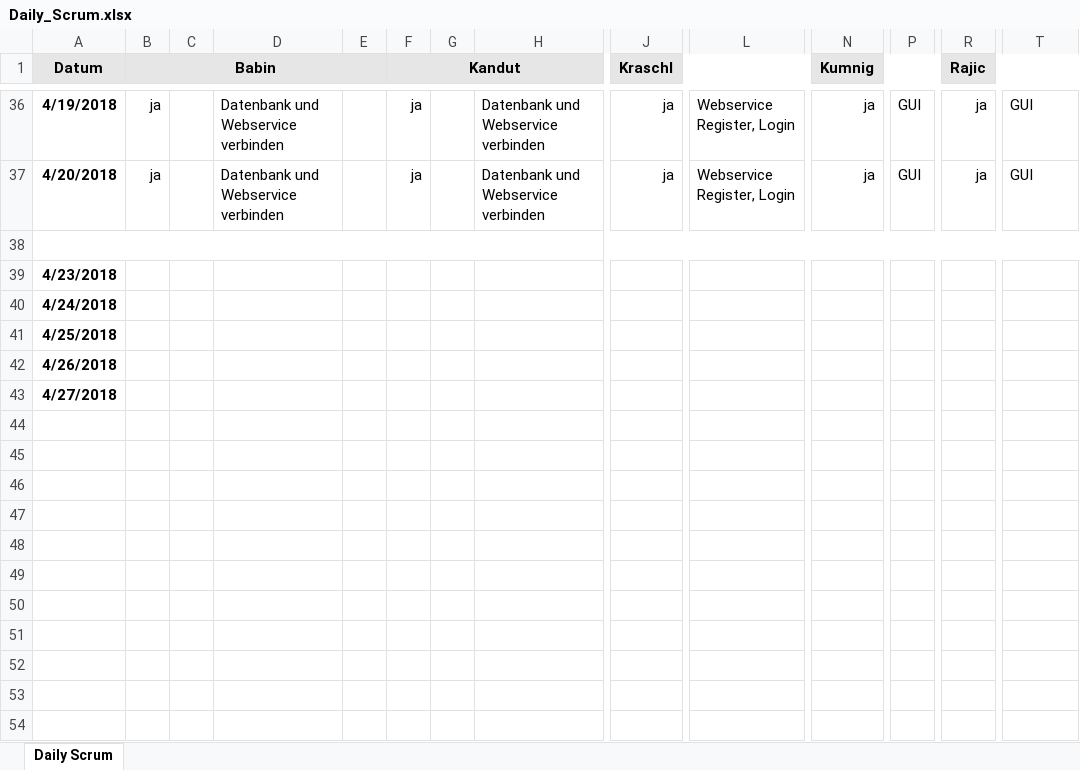
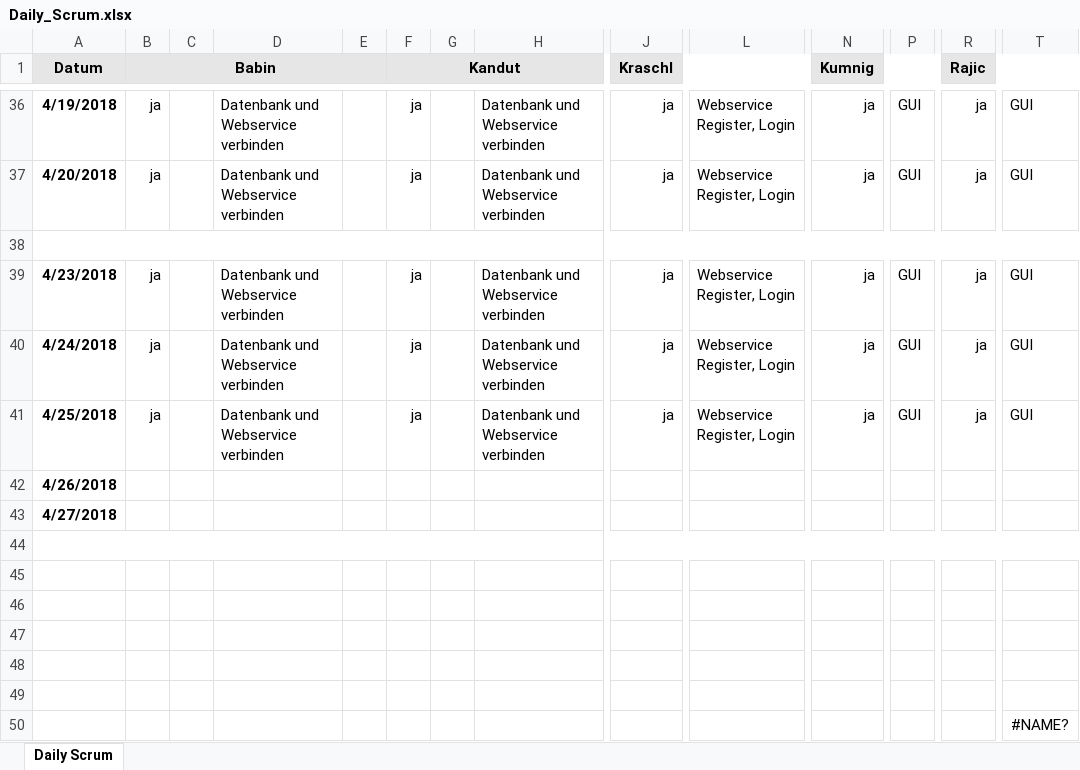
Before and after one commit to AngelikaBabin/Sportverwaltung, an Excel workbook: Documents/Daily_Scrum.xlsx, sheet Daily Scrum, drawn as a sheet; only a part is shown, gaps mark what is left out; values as stored, in another font and other column widths than the file's, no borders; conditional formats not drawn; rows hold the shown columns only; the diff names each change by its address in the sheet, - before the commit and + after, or states it on an @@ line.

Commit message:
Daliy Scrum updated

```diff
--- a/Documents/Daily_Scrum.xlsx (sheet Daily Scrum)
+++ b/Documents/Daily_Scrum.xlsx (sheet Daily Scrum)
-B39:B41 (Babin): (empty)
+B39:B41 (Babin): ja
-D39:D41: (empty)
+D39:D41: Datenbank und Webservice verbinden
-F39:F41 (Kandut): (empty)
+F39:F41 (Kandut): ja
-H39:H41: (empty)
+H39:H41: Datenbank und Webservice verbinden
-J39:J41 (Kraschl): (empty)
+J39:J41 (Kraschl): ja
-L39:L41: (empty)
+L39:L41: Webservice Register, Login
-N39:N41 (Kumnig): (empty)
+N39:N41 (Kumnig): ja
-P39:P41: (empty)
+P39:P41: GUI
-R39:R41 (Rajic): (empty)
+R39:R41 (Rajic): ja
-T39:T41: (empty)
+T39:T41: GUI
+row 44: (empty)
+row 45: (empty)
+row 46: (empty)
+row 47: (empty)
+row 48: (empty)
+row 49: (empty)
+row 50:  |  |  |  |  |  |  |  |  |  |  |  |  | #NAME?
```
